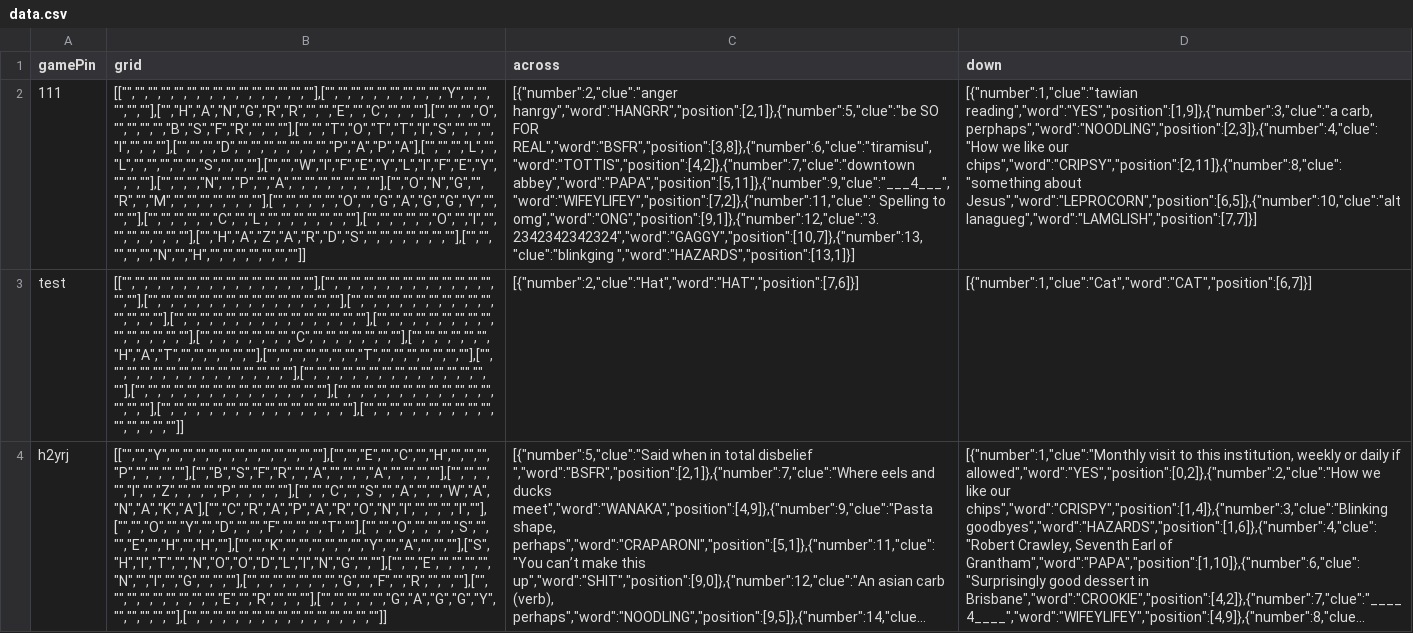
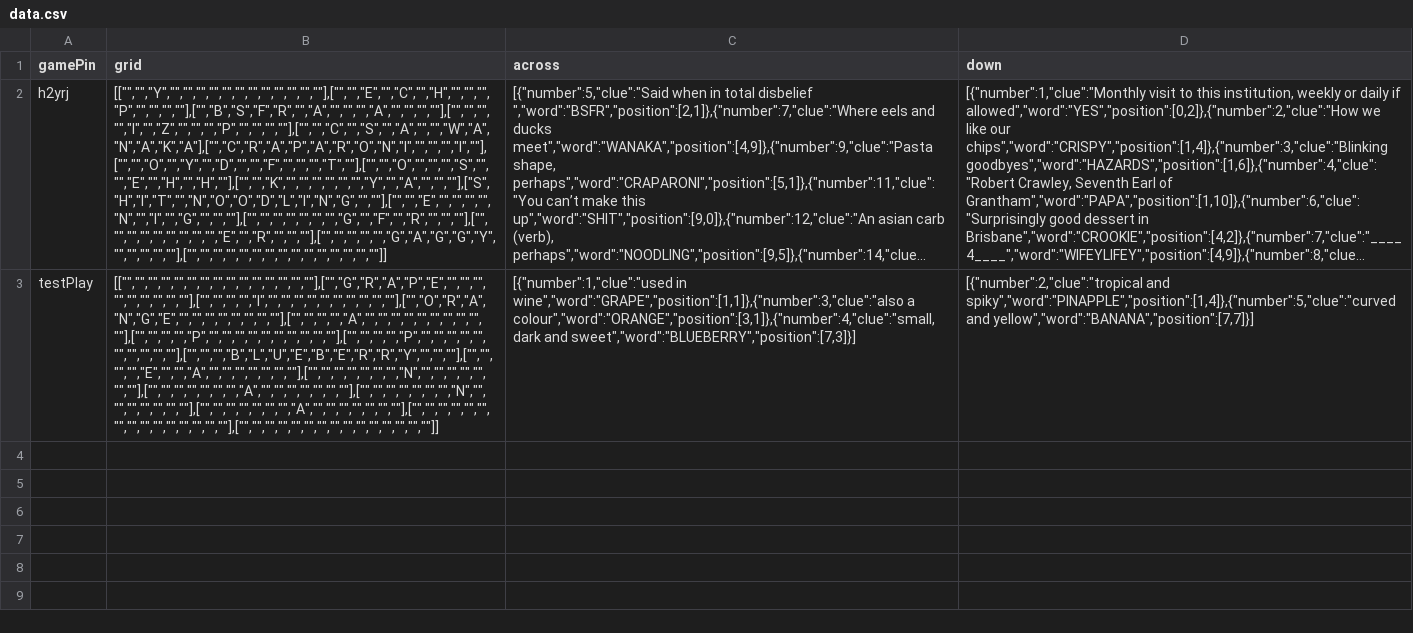
Before and after one commit to jennylamm/crossword, a CSV file: public/data.csv, drawn as a sheet; long unchanged cells end in …; removed rows and columns are numbered as before the commit, all else as after; the diff names each change by its address in the sheet, - before the commit and + after, or states it on an @@ line.

```diff
--- a/public/data.csv
+++ b/public/data.csv
-row 2: 111 | [["","","","","","","","","","","","","","",""],["","","","","","","","","","Y","","","","",""],["","H","A","N","G","R","R","","","E","","C","","",""],["","","","O","","","","","B","S","F","R","","",""],["","","T","O","T","T","I","S","","","","I","","",""],["","","","D","","","","","","","","P","A","P","A"],["","","","L","","L","","","","","","S","","",""],["","","W","I","F","E","Y","L","I","F","E","Y","","",""],["","","","N","","P","","A","","","","","","",""],["","O","N","G","","R","","M","","","","","","",""],["","","","","","O","","G","A","G","G","Y","","",""],["","","","","","C","","L","","","","","","",""],["","","","","","O","","I","","","","","","",""],["","H","A","Z","A","R","D","S","","","","","","",""],["","","","","","N","","H","","","","","","",""]] | [{"number":2,"clue":"anger hanrgy","word":"HANGRR","position":[2,1]},{"number":5,"clue":"be SO FOR REAL","word":"BSFR","position":[3,8]},{"number":6,"clue":"tiramisu","word":"TOTTIS","position":[4,2]},{"number":7,"clue":"downtown abbey","word":"PAPA","position":[5,11]},{"number":9,"clue":"___4___","word":"WIFEYLIFEY","position":[7,2]},{"number":11,"clue":" Spelling to omg","word":"ONG","position":[9,1]},{"number":12,"clue":"3.2342342342324","word":"GAGGY","position":[10,7]},{"number":13,"clue":"blinkging ","word":"HAZARDS","position":[13,1]}] | [{"number":1,"clue":"tawian reading","word":"YES","position":[1,9]},{"number":3,"clue":"a carb, perphaps","word":"NOODLING","position":[2,3]},{"number":4,"clue":"How we like our chips","word":"CRIPSY","position":[2,11]},{"number":8,"clue":"something about Jesus","word":"LEPROCORN","position":[6,5]},{"number":10,"clue":"alt lanagueg","word":"LAMGLISH","position":[7,7]}]
-row 3: test | [["","","","","","","","","","","","","","",""],["","","","","","","","","","","","","","",""],["","","","","","","","","","","","","","",""],["","","","","","","","","","","","","","",""],["","","","","","","","","","","","","","",""],["","","","","","","","","","","","","","",""],["","","","","","","","C","","","","","","",""],["","","","","","","H","A","T","","","","","",""],["","","","","","","","T","","","","","","",""],["","","","","","","","","","","","","","",""],["","","","","","","","","","","","","","",""],["","","","","","","","","","","","","","",""],["","","","","","","","","","","","","","",""],["","","","","","","","","","","","","","",""],["","","","","","","","","","","","","","",""]] | [{"number":2,"clue":"Hat","word":"HAT","position":[7,6]}] | [{"number":1,"clue":"Cat","word":"CAT","position":[6,7]}]
+row 3: testPlay | [["","","","","","","","","","","","","","",""],["","G","R","A","P","E","","","","","","","","",""],["","","","","I","","","","","","","","","",""],["","O","R","A","N","G","E","","","","","","","",""],["","","","","A","","","","","","","","","",""],["","","","","P","","","","","","","","","",""],["","","","","P","","","","","","","","","",""],["","","","B","L","U","E","B","E","R","R","Y","","",""],["","","","","E","","","A","","","","","","",""],["","","","","","","","N","","","","","","",""],["","","","","","","","A","","","","","","",""],["","","","","","","","N","","","","","","",""],["","","","","","","","A","","","","","","",""],["","","","","","","","","","","","","","",""],["","","","","","","","","","","","","","",""]] | [{"number":1,"clue":"used in wine","word":"GRAPE","position":[1,1]},{"number":3,"clue":"also a colour","word":"ORANGE","position":[3,1]},{"number":4,"clue":"small, dark and sweet","word":"BLUEBERRY","position":[7,3]}] | [{"number":2,"clue":"tropical and spiky","word":"PINAPPLE","position":[1,4]},{"number":5,"clue":"curved and yellow","word":"BANANA","position":[7,7]}]
```
Also changed, not shown: src/server/data.csv, 4 other files.
